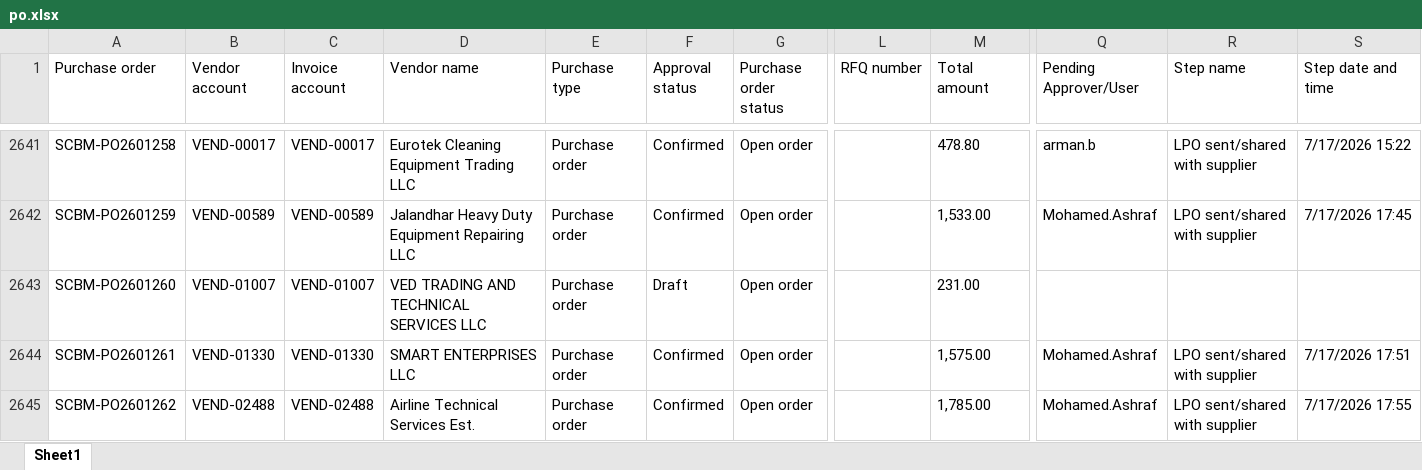
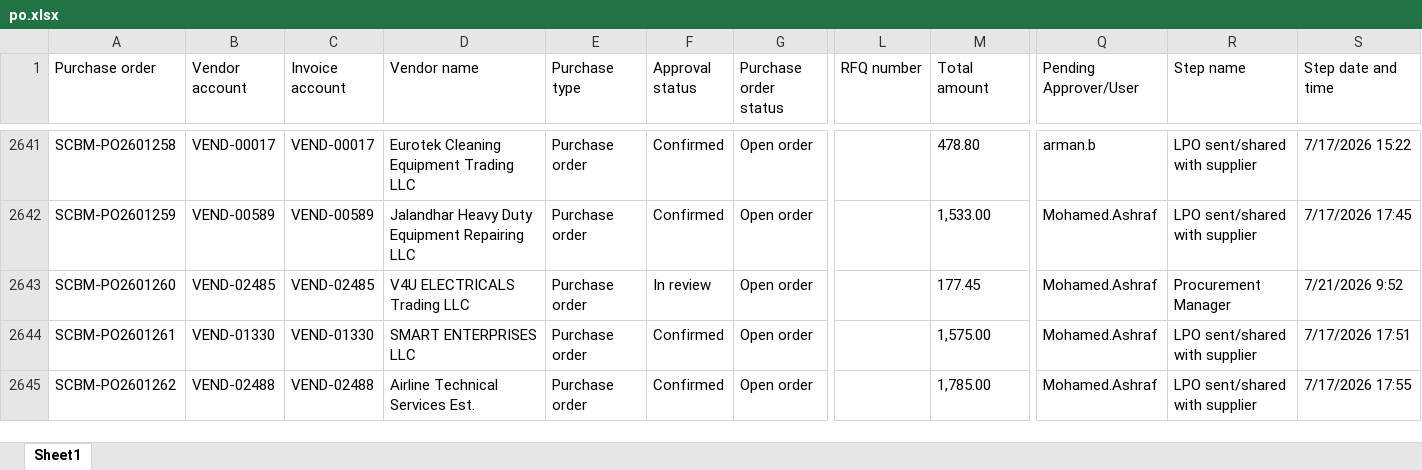
Before and after one commit to Strive-Services-Group/PR-PO-Pipeline-Dashboard, an Excel workbook: po.xlsx, sheet Sheet1, drawn as a sheet; only a part is shown, gaps mark what is left out; values as stored, in another font and other column widths than the file's, no borders; table styles not drawn; the diff covers the shown part only; the diff names each change by its address in the sheet, - before the commit and + after, or states it on an @@ line.

```diff
--- a/po.xlsx (sheet Sheet1)
+++ b/po.xlsx (sheet Sheet1)
-B2643 (Vendor account): VEND-01007
+B2643 (Vendor account): VEND-02485
-C2643 (Invoice account): VEND-01007
+C2643 (Invoice account): VEND-02485
-D2643 (Vendor name): VED TRADING AND TECHNICAL SERVICES LLC
+D2643 (Vendor name): V4U ELECTRICALS Trading LLC
-F2643 (Approval status): Draft
+F2643 (Approval status): In review
-M2643 (Total amount): 231.00
+M2643 (Total amount): 177.45
-Q2643 (Pending Approver/User): (empty)
+Q2643 (Pending Approver/User): Mohamed.Ashraf
-R2643 (Step name): (empty)
+R2643 (Step name): Procurement Manager
-S2643 (Step date and time): (empty)
+S2643 (Step date and time): 7/21/2026 9:52
```
Also changed, not shown: 13 added rows and 52 edited cells elsewhere in this sheet, pr.xlsx.
